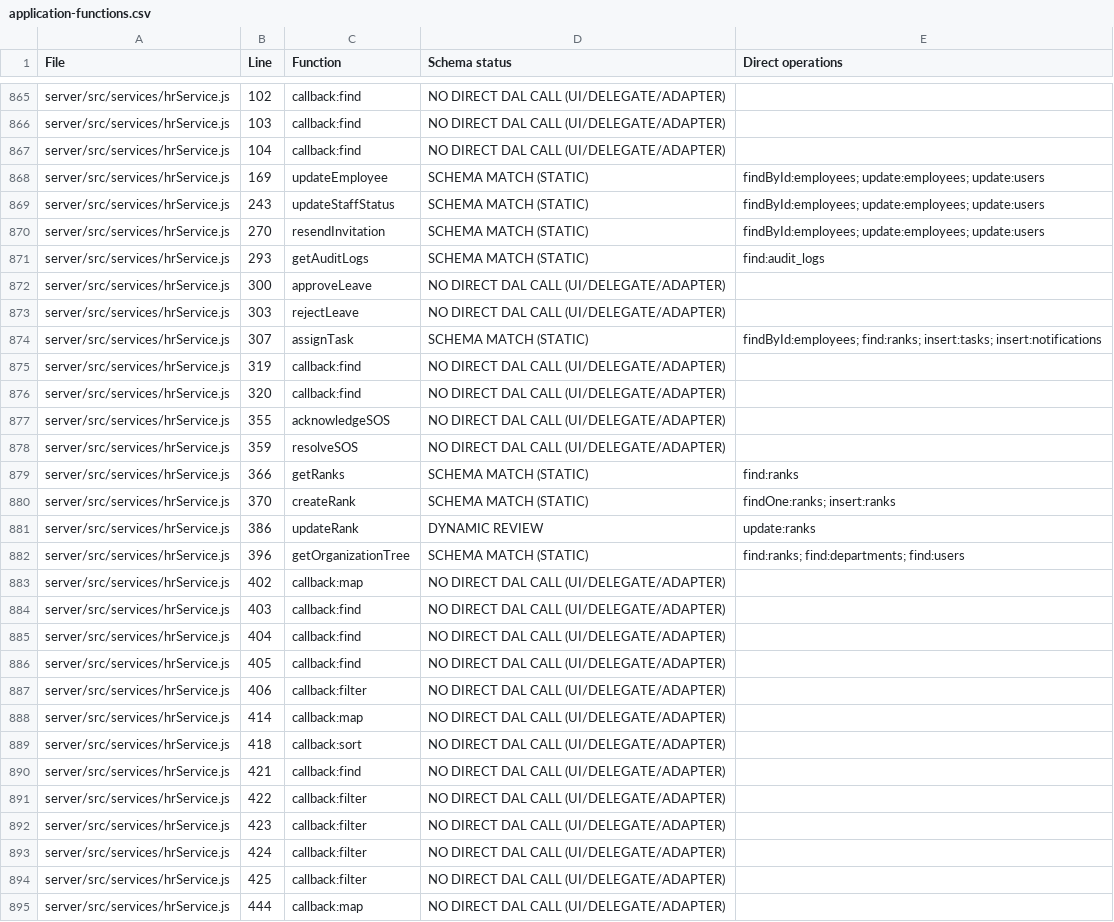
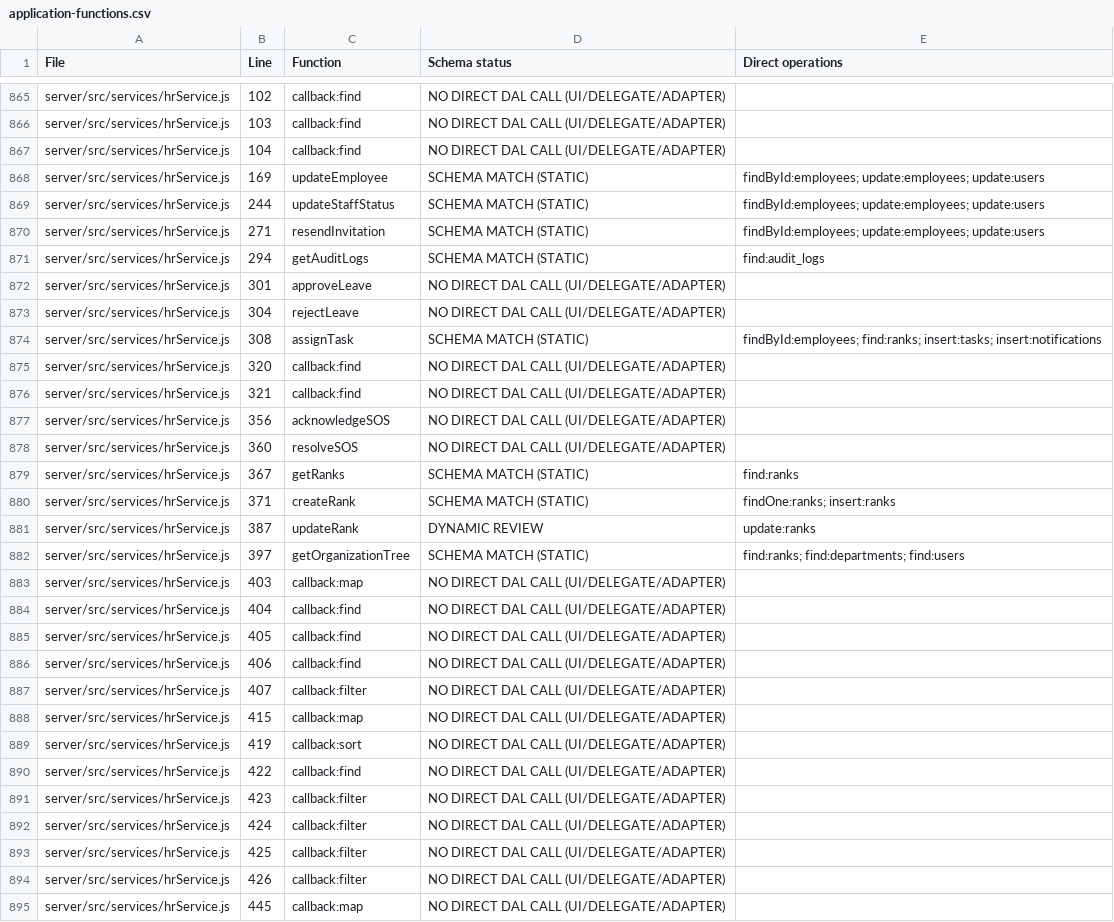
Before and after one commit to experientialedge/eedgewforce, a CSV file: reports/application-functions.csv, drawn as a sheet; only a part is shown, gaps mark what is left out; the diff covers the shown part only.

```diff
--- a/reports/application-functions.csv
+++ b/reports/application-functions.csv
@@ -868,25 +868,24 @@
 "server/src/services/hrService.js","169","updateEmployee","SCHEMA MATCH (STATIC)","findById:employees; update:employees; update:users"
-"server/src/services/hrService.js","243","updateStaffStatus","SCHEMA MATCH (STATIC)","findById:employees; update:employees; update:users"
-"server/src/services/hrService.js","270","resendInvitation","SCHEMA MATCH (STATIC)","findById:employees; update:employees; update:users"
-"server/src/services/hrService.js","293","getAuditLogs","SCHEMA MATCH (STATIC)","find:audit_logs"
-"server/src/services/hrService.js","300","approveLeave","NO DIRECT DAL CALL (UI/DELEGATE/ADAPTER)",""
-"server/src/services/hrService.js","303","rejectLeave","NO DIRECT DAL CALL (UI/DELEGATE/ADAPTER)",""
-"server/src/services/hrService.js","307","assignTask","SCHEMA MATCH (STATIC)","findById:employees; find:ranks; insert:tasks; insert:notifications"
-"server/src/services/hrService.js","319","callback:find","NO DIRECT DAL CALL (UI/DELEGATE/ADAPTER)",""
+"server/src/services/hrService.js","244","updateStaffStatus","SCHEMA MATCH (STATIC)","findById:employees; update:employees; update:users"
+"server/src/services/hrService.js","271","resendInvitation","SCHEMA MATCH (STATIC)","findById:employees; update:employees; update:users"
+"server/src/services/hrService.js","294","getAuditLogs","SCHEMA MATCH (STATIC)","find:audit_logs"
+"server/src/services/hrService.js","301","approveLeave","NO DIRECT DAL CALL (UI/DELEGATE/ADAPTER)",""
+"server/src/services/hrService.js","304","rejectLeave","NO DIRECT DAL CALL (UI/DELEGATE/ADAPTER)",""
+"server/src/services/hrService.js","308","assignTask","SCHEMA MATCH (STATIC)","findById:employees; find:ranks; insert:tasks; insert:notifications"
 "server/src/services/hrService.js","320","callback:find","NO DIRECT DAL CALL (UI/DELEGATE/ADAPTER)",""
-"server/src/services/hrService.js","355","acknowledgeSOS","NO DIRECT DAL CALL (UI/DELEGATE/ADAPTER)",""
-"server/src/services/hrService.js","359","resolveSOS","NO DIRECT DAL CALL (UI/DELEGATE/ADAPTER)",""
-"server/src/services/hrService.js","366","getRanks","SCHEMA MATCH (STATIC)","find:ranks"
-"server/src/services/hrService.js","370","createRank","SCHEMA MATCH (STATIC)","findOne:ranks; insert:ranks"
-"server/src/services/hrService.js","386","updateRank","DYNAMIC REVIEW","update:ranks"
-"server/src/services/hrService.js","396","getOrganizationTree","SCHEMA MATCH (STATIC)","find:ranks; find:departments; find:users"
-"server/src/services/hrService.js","402","callback:map","NO DIRECT DAL CALL (UI/DELEGATE/ADAPTER)",""
-"server/src/services/hrService.js","403","callback:find","NO DIRECT DAL CALL (UI/DELEGATE/ADAPTER)",""
+"server/src/services/hrService.js","321","callback:find","NO DIRECT DAL CALL (UI/DELEGATE/ADAPTER)",""
+"server/src/services/hrService.js","356","acknowledgeSOS","NO DIRECT DAL CALL (UI/DELEGATE/ADAPTER)",""
+"server/src/services/hrService.js","360","resolveSOS","NO DIRECT DAL CALL (UI/DELEGATE/ADAPTER)",""
+"server/src/services/hrService.js","367","getRanks","SCHEMA MATCH (STATIC)","find:ranks"
+"server/src/services/hrService.js","371","createRank","SCHEMA MATCH (STATIC)","findOne:ranks; insert:ranks"
+"server/src/services/hrService.js","387","updateRank","DYNAMIC REVIEW","update:ranks"
+"server/src/services/hrService.js","397","getOrganizationTree","SCHEMA MATCH (STATIC)","find:ranks; find:departments; find:users"
+"server/src/services/hrService.js","403","callback:map","NO DIRECT DAL CALL (UI/DELEGATE/ADAPTER)",""
 "server/src/services/hrService.js","404","callback:find","NO DIRECT DAL CALL (UI/DELEGATE/ADAPTER)",""
 "server/src/services/hrService.js","405","callback:find","NO DIRECT DAL CALL (UI/DELEGATE/ADAPTER)",""
-"server/src/services/hrService.js","406","callback:filter","NO DIRECT DAL CALL (UI/DELEGATE/ADAPTER)",""
-"server/src/services/hrService.js","414","callback:map","NO DIRECT DAL CALL (UI/DELEGATE/ADAPTER)",""
-"server/src/services/hrService.js","418","callback:sort","NO DIRECT DAL CALL (UI/DELEGATE/ADAPTER)",""
-"server/src/services/hrService.js","421","callback:find","NO DIRECT DAL CALL (UI/DELEGATE/ADAPTER)",""
-"server/src/services/hrService.js","422","callback:filter","NO DIRECT DAL CALL (UI/DELEGATE/ADAPTER)",""
+"server/src/services/hrService.js","406","callback:find","NO DIRECT DAL CALL (UI/DELEGATE/ADAPTER)",""
+"server/src/services/hrService.js","407","callback:filter","NO DIRECT DAL CALL (UI/DELEGATE/ADAPTER)",""
+"server/src/services/hrService.js","415","callback:map","NO DIRECT DAL CALL (UI/DELEGATE/ADAPTER)",""
+"server/src/services/hrService.js","419","callback:sort","NO DIRECT DAL CALL (UI/DELEGATE/ADAPTER)",""
+"server/src/services/hrService.js","422","callback:find","NO DIRECT DAL CALL (UI/DELEGATE/ADAPTER)",""
 "server/src/services/hrService.js","423","callback:filter","NO DIRECT DAL CALL (UI/DELEGATE/ADAPTER)",""
@@ -894,2 +893,3 @@
 "server/src/services/hrService.js","425","callback:filter","NO DIRECT DAL CALL (UI/DELEGATE/ADAPTER)",""
-"server/src/services/hrService.js","444","callback:map","NO DIRECT DAL CALL (UI/DELEGATE/ADAPTER)",""
+"server/src/services/hrService.js","426","callback:filter","NO DIRECT DAL CALL (UI/DELEGATE/ADAPTER)",""
+"server/src/services/hrService.js","445","callback:map","NO DIRECT DAL CALL (UI/DELEGATE/ADAPTER)",""
```
Also changed, not shown: 3 added rows, 3 removed rows and 19 edited cells elsewhere in this file, 7 other files.
